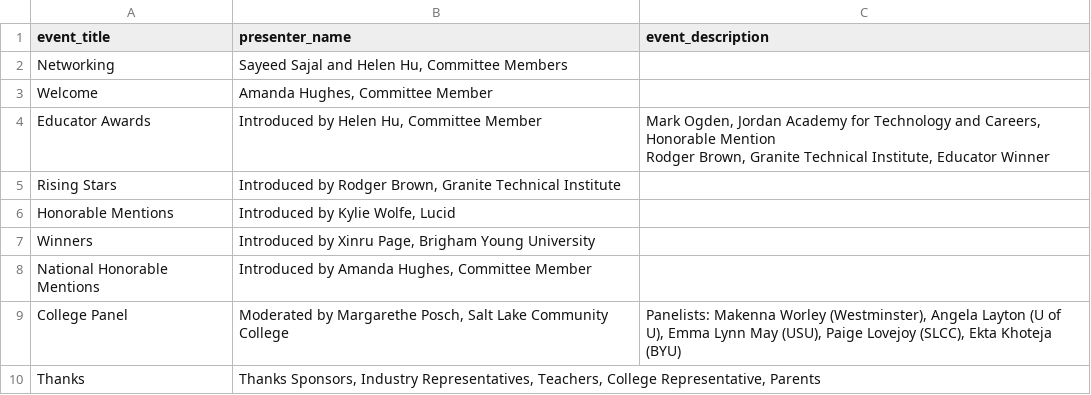
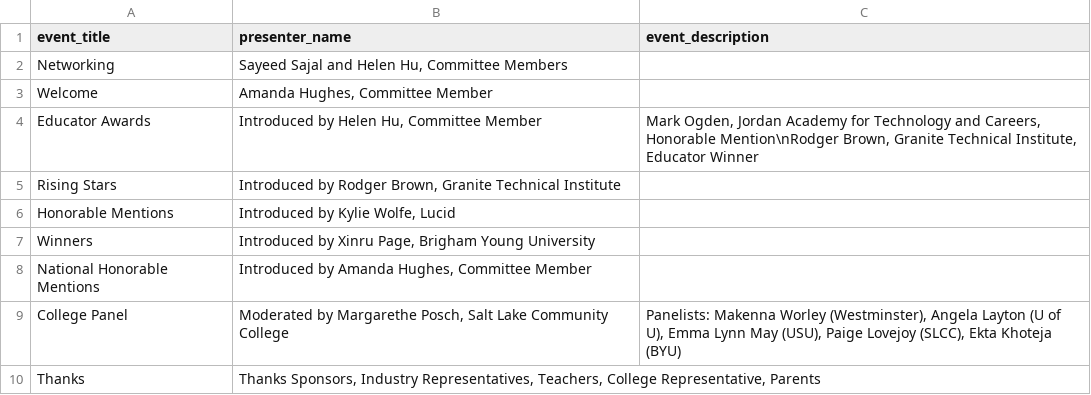
Before and after one commit to MargretP/NCWIT_AiC, a CSV file: affiliate_data/agenda.csv, drawn as a sheet.

Commit message:
Update agenda.csv

```diff
--- a/affiliate_data/agenda.csv
+++ b/affiliate_data/agenda.csv
@@ -3,4 +3,3 @@ Networking,"Sayeed Sajal and Helen Hu, Committee Members"
 Welcome,"Amanda Hughes, Committee Member"
-Educator Awards,"Introduced by Helen Hu, Committee Member","Mark Ogden, Jordan Academy for Technology and Careers, Honorable Mention
-Rodger Brown, Granite Technical Institute, Educator Winner"
+Educator Awards,"Introduced by Helen Hu, Committee Member","Mark Ogden, Jordan Academy for Technology and Careers, Honorable Mention\nRodger Brown, Granite Technical Institute, Educator Winner"
 Rising Stars,"Introduced by Rodger Brown, Granite Technical Institute"
```
